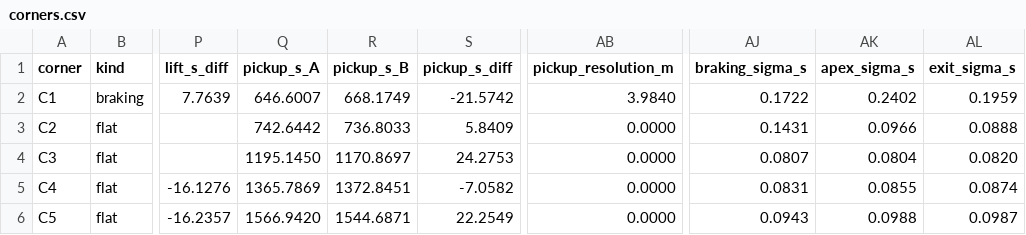
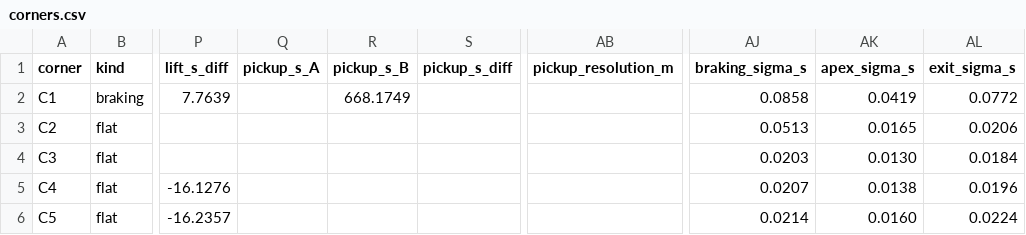
Before and after one commit to ultramagnus23/Apex_F1, a CSV file: docs/case_study_01/corners.csv, drawn as a sheet; only a part is shown, gaps mark what is left out; the diff covers the shown part only; the diff names each change by its address in the sheet, - before the commit and + after, or states it on an @@ line.

```diff
--- a/docs/case_study_01/corners.csv
+++ b/docs/case_study_01/corners.csv
-Q2 (pickup_s_A): 646.6007
+Q2 (pickup_s_A): (empty)
-S2 (pickup_s_diff): -21.5742
+S2 (pickup_s_diff): (empty)
-AB2 (pickup_resolution_m): 3.9840
+AB2 (pickup_resolution_m): (empty)
-AJ2 (braking_sigma_s): 0.1722
+AJ2 (braking_sigma_s): 0.0858
-AK2 (apex_sigma_s): 0.2402
+AK2 (apex_sigma_s): 0.0419
-AL2 (exit_sigma_s): 0.1959
+AL2 (exit_sigma_s): 0.0772
-Q3 (pickup_s_A): 742.6442
+Q3 (pickup_s_A): (empty)
-R3 (pickup_s_B): 736.8033
+R3 (pickup_s_B): (empty)
-S3 (pickup_s_diff): 5.8409
+S3 (pickup_s_diff): (empty)
-AB3:AB6 (pickup_resolution_m): 0.0000
+AB3:AB6 (pickup_resolution_m): (empty)
-AJ3 (braking_sigma_s): 0.1431
+AJ3 (braking_sigma_s): 0.0513
-AK3 (apex_sigma_s): 0.0966
+AK3 (apex_sigma_s): 0.0165
-AL3 (exit_sigma_s): 0.0888
+AL3 (exit_sigma_s): 0.0206
-Q4 (pickup_s_A): 1195.1450
+Q4 (pickup_s_A): (empty)
-R4 (pickup_s_B): 1170.8697
+R4 (pickup_s_B): (empty)
-S4 (pickup_s_diff): 24.2753
+S4 (pickup_s_diff): (empty)
-AJ4 (braking_sigma_s): 0.0807
+AJ4 (braking_sigma_s): 0.0203
-AK4 (apex_sigma_s): 0.0804
+AK4 (apex_sigma_s): 0.0130
-AL4 (exit_sigma_s): 0.0820
+AL4 (exit_sigma_s): 0.0184
-Q5 (pickup_s_A): 1365.7869
+Q5 (pickup_s_A): (empty)
-R5 (pickup_s_B): 1372.8451
+R5 (pickup_s_B): (empty)
-S5 (pickup_s_diff): -7.0582
+S5 (pickup_s_diff): (empty)
-AJ5 (braking_sigma_s): 0.0831
+AJ5 (braking_sigma_s): 0.0207
-AK5 (apex_sigma_s): 0.0855
+AK5 (apex_sigma_s): 0.0138
-AL5 (exit_sigma_s): 0.0874
+AL5 (exit_sigma_s): 0.0196
-Q6 (pickup_s_A): 1566.9420
+Q6 (pickup_s_A): (empty)
-R6 (pickup_s_B): 1544.6871
+R6 (pickup_s_B): (empty)
-S6 (pickup_s_diff): 22.2549
+S6 (pickup_s_diff): (empty)
-AJ6 (braking_sigma_s): 0.0943
+AJ6 (braking_sigma_s): 0.0214
-AK6 (apex_sigma_s): 0.0988
+AK6 (apex_sigma_s): 0.0160
-AL6 (exit_sigma_s): 0.0987
+AL6 (exit_sigma_s): 0.0224
```
Also changed, not shown: 66 edited cells elsewhere in this file, docs/case_study_01/corner_segments.csv, docs/case_study_01/minisectors.csv, 26 other files.
